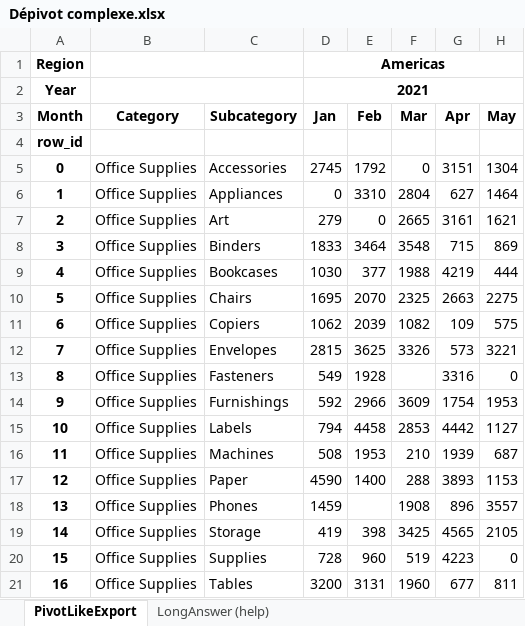
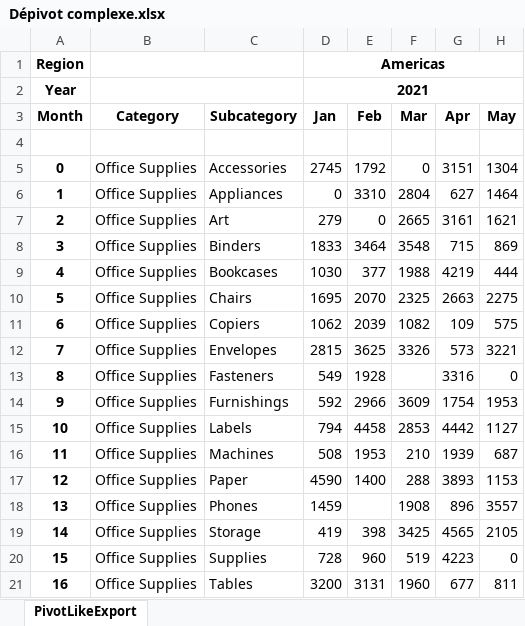
Before and after one commit to votredatacoach/Power-Query-PRO, an Excel workbook: Dépivot complexe.xlsx, sheet PivotLikeExport, drawn as a sheet; only a part is shown; values as stored, in another font and other column widths than the file's, no borders; the diff names each change by its address in the sheet, - before the commit and + after, or states it on an @@ line.

```diff
--- a/Dépivot complexe.xlsx (sheet PivotLikeExport)
+++ b/Dépivot complexe.xlsx (sheet PivotLikeExport)
-sheet tab: LongAnswer (help)
-A4: row_id
+A4: (empty)
```
